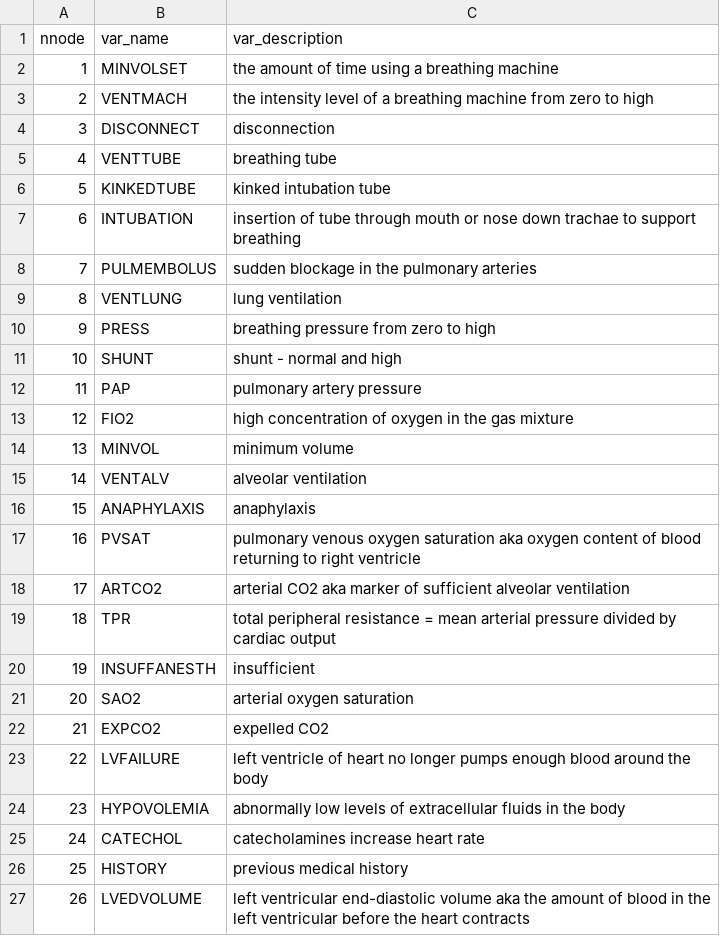
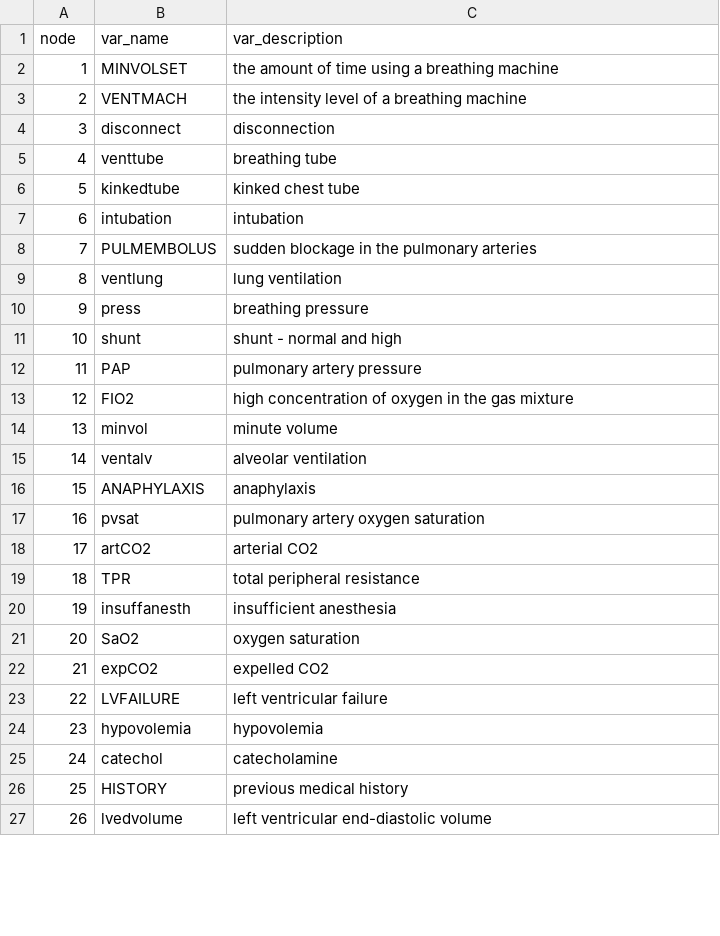
Before and after one commit to StephLong614/Causal-disco-LLM-imperfect-experts, a CSV file: codebooks/alarm.csv, drawn as a sheet; only a part is shown; the diff covers the shown part only.

```diff
--- a/codebooks/alarm.csv
+++ b/codebooks/alarm.csv
@@ -1,27 +1,27 @@
-nnode,var_name,var_description
+node,var_name,var_description
 1,MINVOLSET,the amount of time using a breathing machine
-2,VENTMACH,the intensity level of a breathing machine from zero to high
-3,DISCONNECT,disconnection
-4,VENTTUBE,breathing tube
-5,KINKEDTUBE,kinked intubation tube
-6,INTUBATION,insertion of tube through mouth or nose down trachae to support breathing
+2,VENTMACH,the intensity level of a breathing machine
+3,disconnect,disconnection
+4,venttube,breathing tube
+5,kinkedtube,kinked chest tube
+6,intubation,intubation
 7,PULMEMBOLUS,sudden blockage in the pulmonary arteries
-8,VENTLUNG,lung ventilation
-9,PRESS,breathing pressure from zero to high
-10,SHUNT,shunt - normal and high
+8,ventlung,lung ventilation
+9,press,breathing pressure
+10,shunt,shunt - normal and high
 11,PAP,pulmonary artery pressure
 12,FIO2,high concentration of oxygen in the gas mixture
-13,MINVOL,minimum volume
-14,VENTALV,alveolar ventilation
+13,minvol,minute volume
+14,ventalv,alveolar ventilation
 15,ANAPHYLAXIS,anaphylaxis
-16,PVSAT,pulmonary venous oxygen saturation aka oxygen content of blood returning to right ventricle
-17,ARTCO2,arterial CO2 aka marker of sufficient alveolar ventilation
-18,TPR,total peripheral resistance = mean arterial pressure divided by cardiac output
-19,INSUFFANESTH,insufficient
-20,SAO2, arterial oxygen saturation
-21,EXPCO2,expelled CO2
-22,LVFAILURE,left ventricle of heart no longer pumps enough blood around the body
-23,HYPOVOLEMIA, abnormally low levels of extracellular fluids in the body
-24,CATECHOL,catecholamines increase heart rate
+16,pvsat,pulmonary artery oxygen saturation
+17,artCO2,arterial CO2
+18,TPR,total peripheral resistance
+19,insuffanesth,insufficient anesthesia
+20,SaO2,oxygen saturation
+21,expCO2,expelled CO2
+22,LVFAILURE,left ventricular failure
+23,hypovolemia,hypovolemia
+24,catechol,catecholamine
 25,HISTORY,previous medical history
-26,LVEDVOLUME,left ventricular end-diastolic volume aka the amount of blood in the left ventricular before the heart contracts
+26,lvedvolume,left ventricular end-diastolic volume
```
Also changed, not shown: 10 edited cells elsewhere in this file, codebooks/child.csv, codebooks/insurance.csv, 5 other files.
